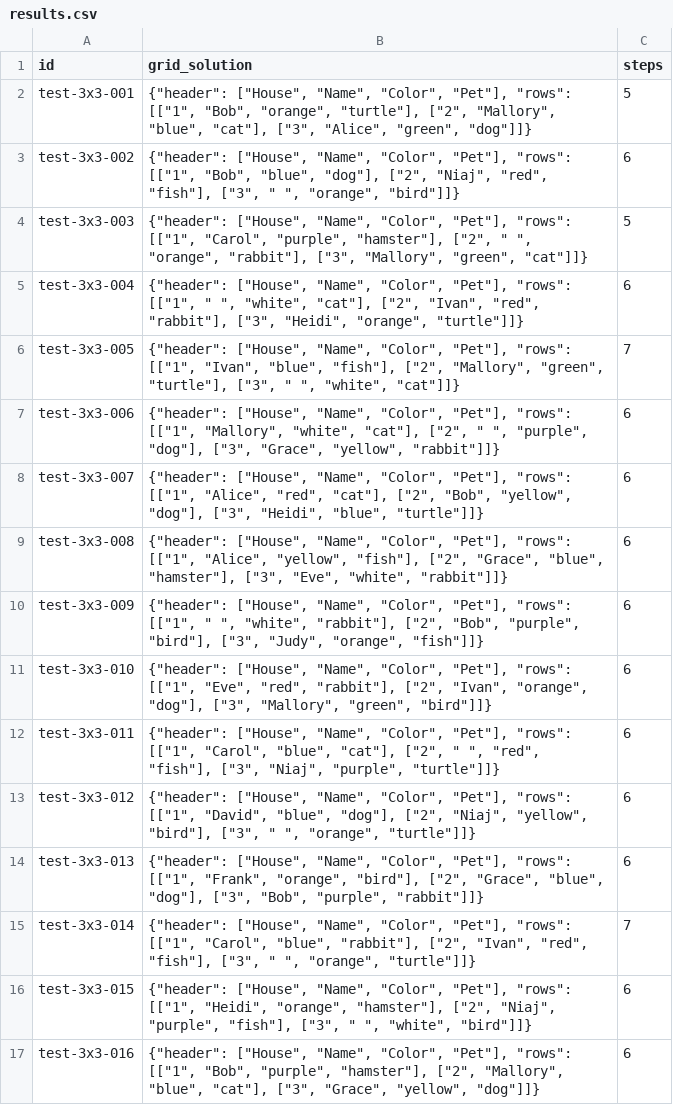
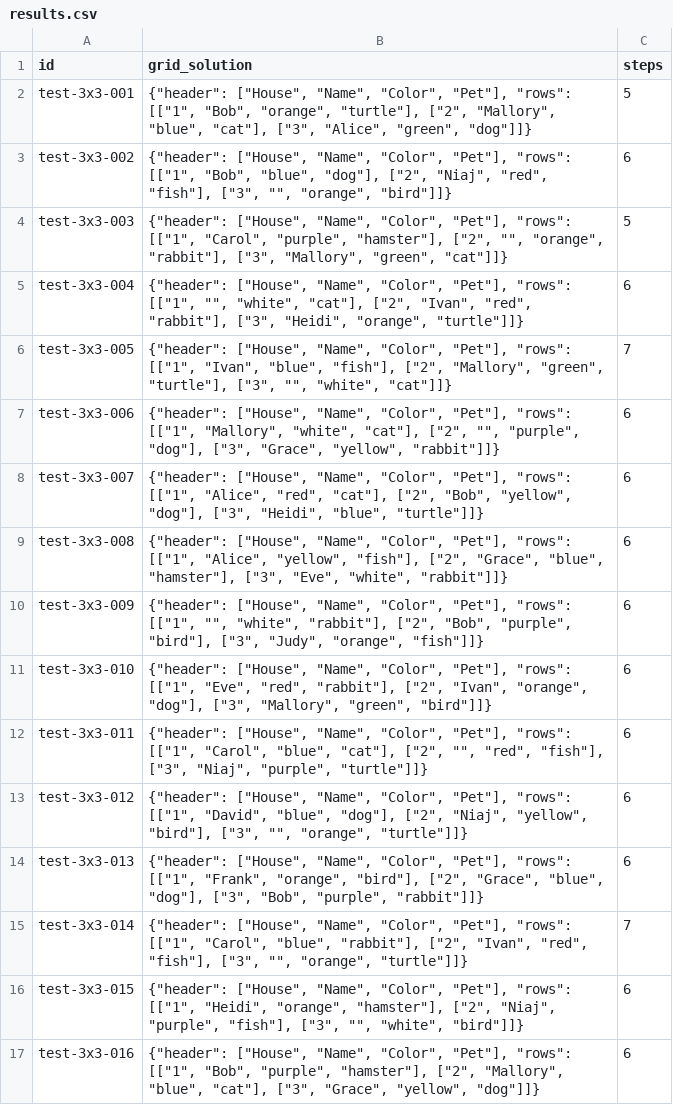
Before and after one commit to Cpp-dino/ai_connect_25_code_alliance, a CSV file: results.csv, drawn as a sheet; only a part is shown; the diff covers the shown part only.

```diff
--- a/results.csv
+++ b/results.csv
@@ -2,16 +2,16 @@ id,grid_solution,steps
 test-3x3-001,"{""header"": [""House"", ""Name"", ""Color"", ""Pet""], ""rows"": [[""1"", ""Bob"", ""orange"", ""turtle""], [""2"", ""Mallory"", ""blue"", ""cat""], [""3"", ""Alice"", ""green"", ""dog""]]}",5
-test-3x3-002,"{""header"": [""House"", ""Name"", ""Color"", ""Pet""], ""rows"": [[""1"", ""Bob"", ""blue"", ""dog""], [""2"", ""Niaj"", ""red"", ""fish""], [""3"", "" "", ""orange"", ""bird""]]}",6
-test-3x3-003,"{""header"": [""House"", ""Name"", ""Color"", ""Pet""], ""rows"": [[""1"", ""Carol"", ""purple"", ""hamster""], [""2"", "" "", ""orange"", ""rabbit""], [""3"", ""Mallory"", ""green"", ""cat""]]}",5
-test-3x3-004,"{""header"": [""House"", ""Name"", ""Color"", ""Pet""], ""rows"": [[""1"", "" "", ""white"", ""cat""], [""2"", ""Ivan"", ""red"", ""rabbit""], [""3"", ""Heidi"", ""orange"", ""turtle""]]}",6
-test-3x3-005,"{""header"": [""House"", ""Name"", ""Color"", ""Pet""], ""rows"": [[""1"", ""Ivan"", ""blue"", ""fish""], [""2"", ""Mallory"", ""green"", ""turtle""], [""3"", "" "", ""white"", ""cat""]]}",7
-test-3x3-006,"{""header"": [""House"", ""Name"", ""Color"", ""Pet""], ""rows"": [[""1"", ""Mallory"", ""white"", ""cat""], [""2"", "" "", ""purple"", ""dog""], [""3"", ""Grace"", ""yellow"", ""rabbit""]]}",6
+test-3x3-002,"{""header"": [""House"", ""Name"", ""Color"", ""Pet""], ""rows"": [[""1"", ""Bob"", ""blue"", ""dog""], [""2"", ""Niaj"", ""red"", ""fish""], [""3"", """", ""orange"", ""bird""]]}",6
+test-3x3-003,"{""header"": [""House"", ""Name"", ""Color"", ""Pet""], ""rows"": [[""1"", ""Carol"", ""purple"", ""hamster""], [""2"", """", ""orange"", ""rabbit""], [""3"", ""Mallory"", ""green"", ""cat""]]}",5
+test-3x3-004,"{""header"": [""House"", ""Name"", ""Color"", ""Pet""], ""rows"": [[""1"", """", ""white"", ""cat""], [""2"", ""Ivan"", ""red"", ""rabbit""], [""3"", ""Heidi"", ""orange"", ""turtle""]]}",6
+test-3x3-005,"{""header"": [""House"", ""Name"", ""Color"", ""Pet""], ""rows"": [[""1"", ""Ivan"", ""blue"", ""fish""], [""2"", ""Mallory"", ""green"", ""turtle""], [""3"", """", ""white"", ""cat""]]}",7
+test-3x3-006,"{""header"": [""House"", ""Name"", ""Color"", ""Pet""], ""rows"": [[""1"", ""Mallory"", ""white"", ""cat""], [""2"", """", ""purple"", ""dog""], [""3"", ""Grace"", ""yellow"", ""rabbit""]]}",6
 test-3x3-007,"{""header"": [""House"", ""Name"", ""Color"", ""Pet""], ""rows"": [[""1"", ""Alice"", ""red"", ""cat""], [""2"", ""Bob"", ""yellow"", ""dog""], [""3"", ""Heidi"", ""blue"", ""turtle""]]}",6
 test-3x3-008,"{""header"": [""House"", ""Name"", ""Color"", ""Pet""], ""rows"": [[""1"", ""Alice"", ""yellow"", ""fish""], [""2"", ""Grace"", ""blue"", ""hamster""], [""3"", ""Eve"", ""white"", ""rabbit""]]}",6
-test-3x3-009,"{""header"": [""House"", ""Name"", ""Color"", ""Pet""], ""rows"": [[""1"", "" "", ""white"", ""rabbit""], [""2"", ""Bob"", ""purple"", ""bird""], [""3"", ""Judy"", ""orange"", ""fish""]]}",6
+test-3x3-009,"{""header"": [""House"", ""Name"", ""Color"", ""Pet""], ""rows"": [[""1"", """", ""white"", ""rabbit""], [""2"", ""Bob"", ""purple"", ""bird""], [""3"", ""Judy"", ""orange"", ""fish""]]}",6
 test-3x3-010,"{""header"": [""House"", ""Name"", ""Color"", ""Pet""], ""rows"": [[""1"", ""Eve"", ""red"", ""rabbit""], [""2"", ""Ivan"", ""orange"", ""dog""], [""3"", ""Mallory"", ""green"", ""bird""]]}",6
-test-3x3-011,"{""header"": [""House"", ""Name"", ""Color"", ""Pet""], ""rows"": [[""1"", ""Carol"", ""blue"", ""cat""], [""2"", "" "", ""red"", ""fish""], [""3"", ""Niaj"", ""purple"", ""turtle""]]}",6
-test-3x3-012,"{""header"": [""House"", ""Name"", ""Color"", ""Pet""], ""rows"": [[""1"", ""David"", ""blue"", ""dog""], [""2"", ""Niaj"", ""yellow"", ""bird""], [""3"", "" "", ""orange"", ""turtle""]]}",6
+test-3x3-011,"{""header"": [""House"", ""Name"", ""Color"", ""Pet""], ""rows"": [[""1"", ""Carol"", ""blue"", ""cat""], [""2"", """", ""red"", ""fish""], [""3"", ""Niaj"", ""purple"", ""turtle""]]}",6
+test-3x3-012,"{""header"": [""House"", ""Name"", ""Color"", ""Pet""], ""rows"": [[""1"", ""David"", ""blue"", ""dog""], [""2"", ""Niaj"", ""yellow"", ""bird""], [""3"", """", ""orange"", ""turtle""]]}",6
 test-3x3-013,"{""header"": [""House"", ""Name"", ""Color"", ""Pet""], ""rows"": [[""1"", ""Frank"", ""orange"", ""bird""], [""2"", ""Grace"", ""blue"", ""dog""], [""3"", ""Bob"", ""purple"", ""rabbit""]]}",6
-test-3x3-014,"{""header"": [""House"", ""Name"", ""Color"", ""Pet""], ""rows"": [[""1"", ""Carol"", ""blue"", ""rabbit""], [""2"", ""Ivan"", ""red"", ""fish""], [""3"", "" "", ""orange"", ""turtle""]]}",7
-test-3x3-015,"{""header"": [""House"", ""Name"", ""Color"", ""Pet""], ""rows"": [[""1"", ""Heidi"", ""orange"", ""hamster""], [""2"", ""Niaj"", ""purple"", ""fish""], [""3"", "" "", ""white"", ""bird""]]}",6
+test-3x3-014,"{""header"": [""House"", ""Name"", ""Color"", ""Pet""], ""rows"": [[""1"", ""Carol"", ""blue"", ""rabbit""], [""2"", ""Ivan"", ""red"", ""fish""], [""3"", """", ""orange"", ""turtle""]]}",7
+test-3x3-015,"{""header"": [""House"", ""Name"", ""Color"", ""Pet""], ""rows"": [[""1"", ""Heidi"", ""orange"", ""hamster""], [""2"", ""Niaj"", ""purple"", ""fish""], [""3"", """", ""white"", ""bird""]]}",6
 test-3x3-016,"{""header"": [""House"", ""Name"", ""Color"", ""Pet""], ""rows"": [[""1"", ""Bob"", ""purple"", ""hamster""], [""2"", ""Mallory"", ""blue"", ""cat""], [""3"", ""Grace"", ""yellow"", ""dog""]]}",6
```
Also changed, not shown: 50 edited cells elsewhere in this file, 1 other file.
